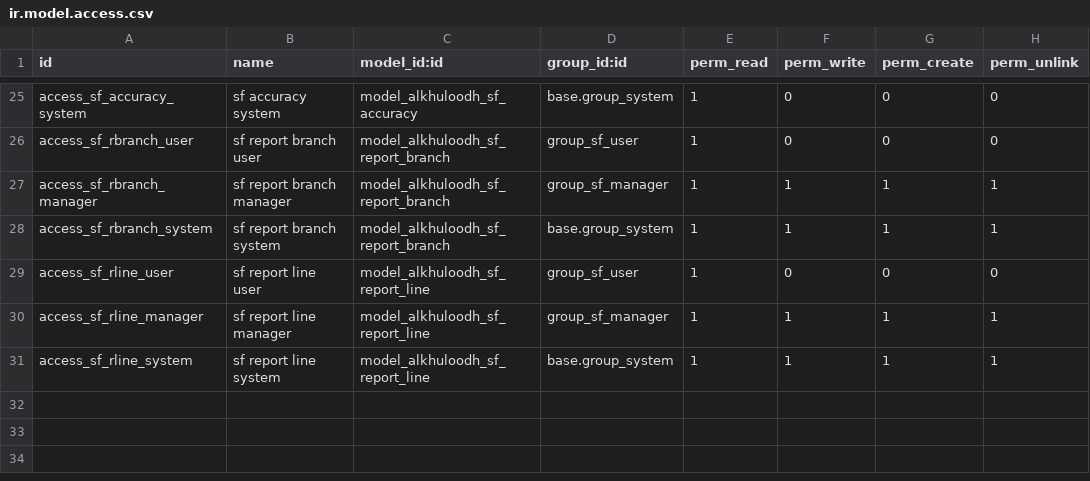
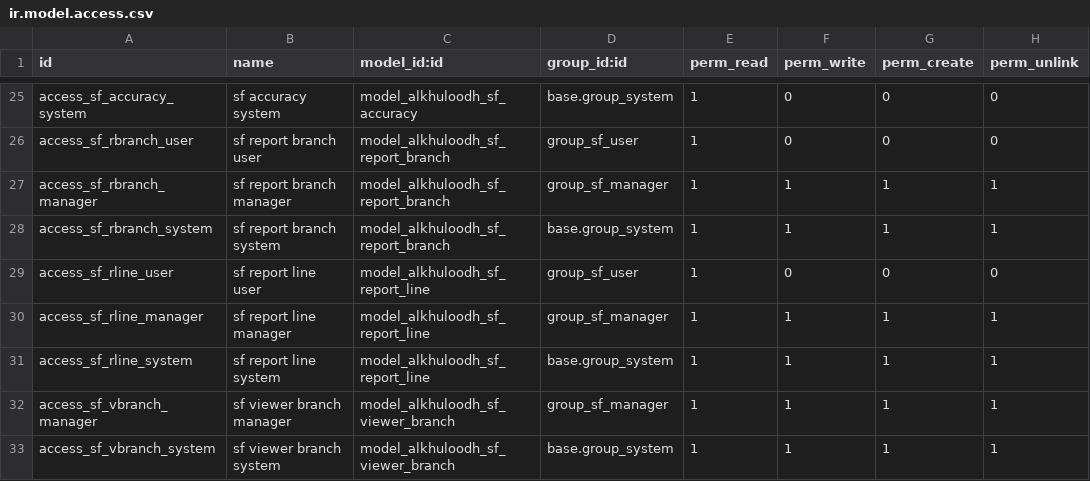
Before and after one commit to OdooAdmin1/alkhulood, a CSV file: alkhuloodh_sales_forecast/security/ir.model.access.csv, drawn as a sheet; only a part is shown, gaps mark what is left out.

```diff
--- a/alkhuloodh_sales_forecast/security/ir.model.access.csv
+++ b/alkhuloodh_sales_forecast/security/ir.model.access.csv
@@ -31 +31,3 @@ access_sf_rline_manager,sf report line manager,model_alkhuloodh_sf_report_line,g
 access_sf_rline_system,sf report line system,model_alkhuloodh_sf_report_line,base.group_system,1,1,1,1
+access_sf_vbranch_manager,sf viewer branch manager,model_alkhuloodh_sf_viewer_branch,group_sf_manager,1,1,1,1
+access_sf_vbranch_system,sf viewer branch system,model_alkhuloodh_sf_viewer_branch,base.group_system,1,1,1,1
```
Also changed, not shown: 17 other files.
